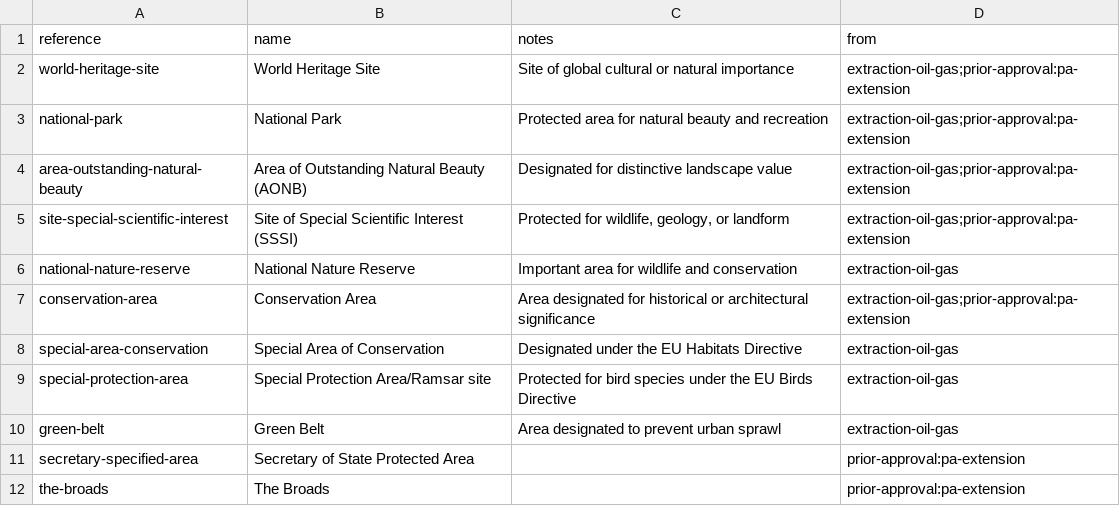
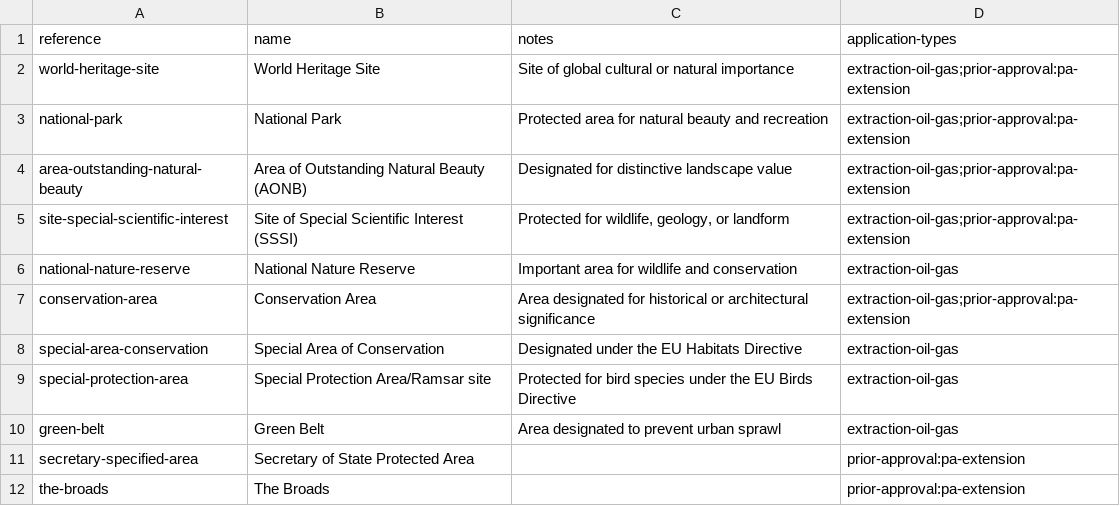
Before and after one commit to digital-land/planning-application-data-specification, a CSV file: specification/codelist/designation.csv, drawn as a sheet.

Commit message:
fix: update csv field to application-types

```diff
--- a/specification/codelist/designation.csv
+++ b/specification/codelist/designation.csv
@@ -1,2 +1,2 @@
-reference,name,notes,from
+reference,name,notes,application-types
 world-heritage-site,World Heritage Site,Site of global cultural or natural importance,extraction-oil-gas;prior-approval:pa-extension
```
